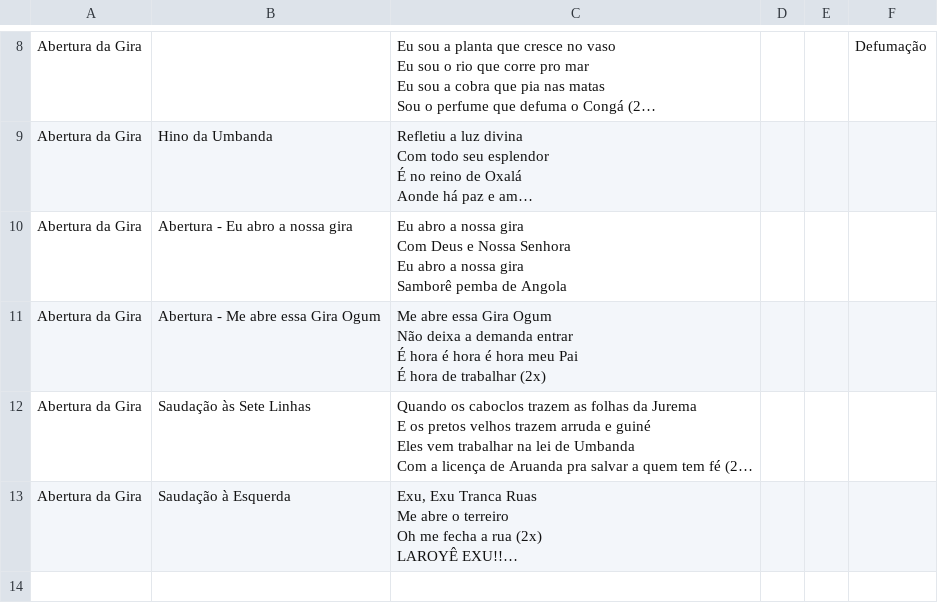
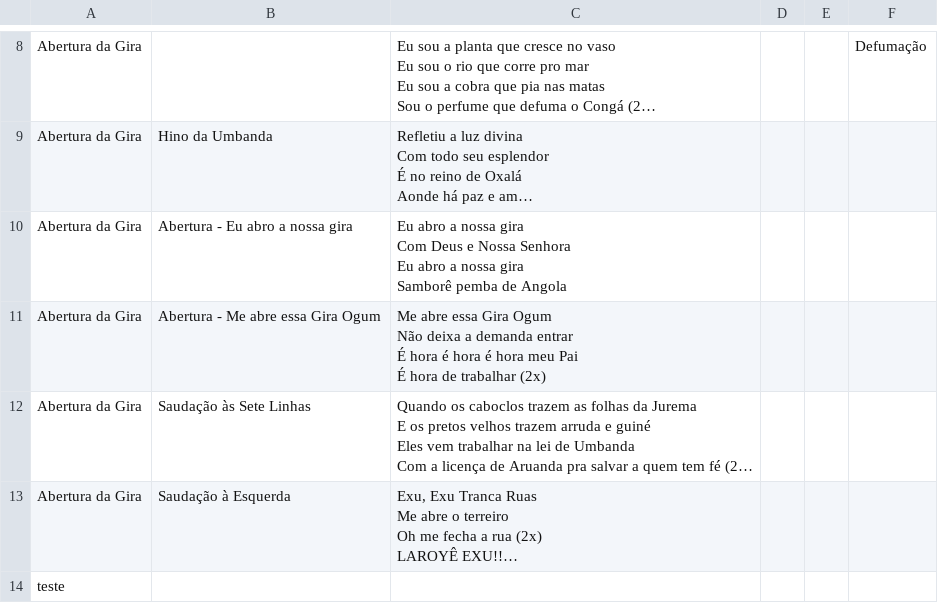
Before and after one commit to lucasvallimdacosta/tueg-pontos, a CSV file: Abertura.csv, drawn as a sheet; only a part is shown, gaps mark what is left out; long unchanged cells end in …; the diff names each change by its address in the sheet, - before the commit and + after, or states it on an @@ line.

Commit message:
Auto-sync: Abertura.csv

```diff
--- a/Abertura.csv
+++ b/Abertura.csv
+row 14: teste
```
